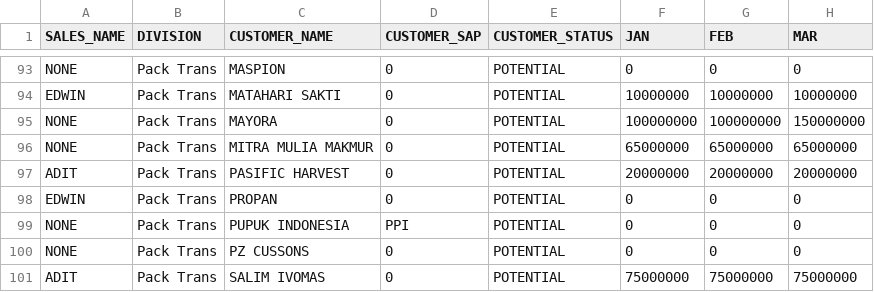
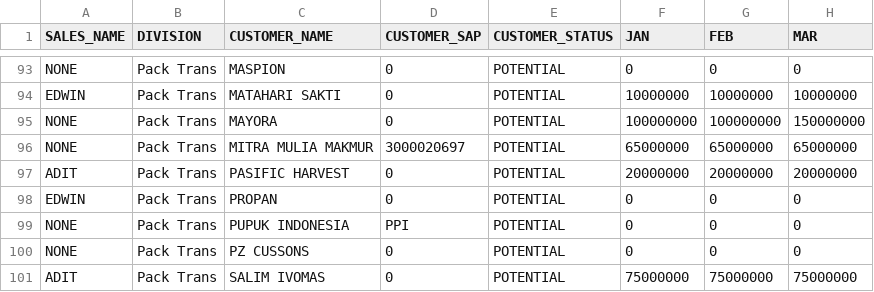
Before and after one commit to michaeltenoyo-linc/linc-report, a CSV file: reference/sales_report/BUDGET_TRANSPORT_2022.csv, drawn as a sheet; only a part is shown, gaps mark what is left out; the diff names each change by its address in the sheet, - before the commit and + after, or states it on an @@ line.

```diff
--- a/reference/sales_report/BUDGET_TRANSPORT_2022.csv
+++ b/reference/sales_report/BUDGET_TRANSPORT_2022.csv
-D96 (CUSTOMER_SAP): 0
+D96 (CUSTOMER_SAP): 3000020697
```
Also changed, not shown: reference/sales_report/BUDGET_EXIM_2022.csv.
